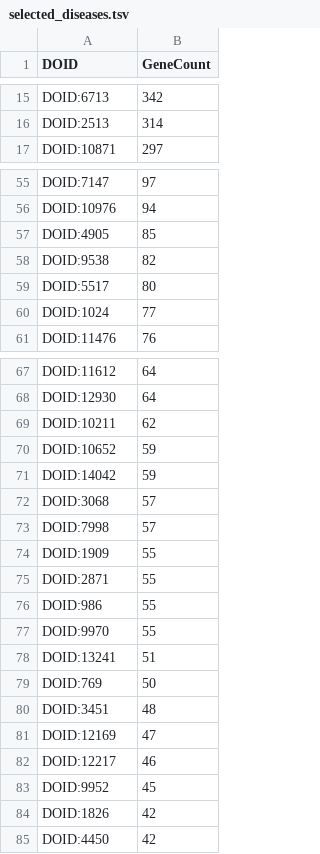
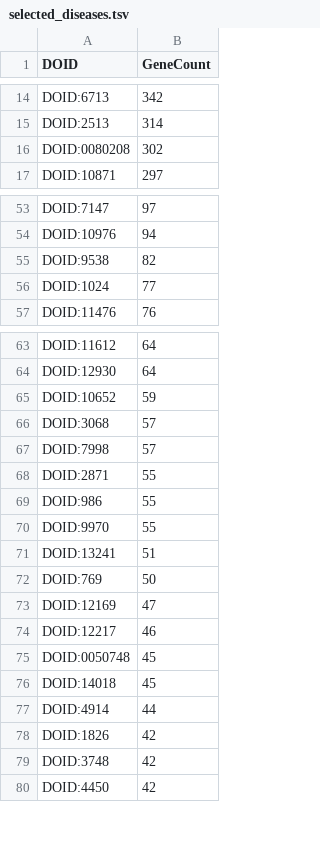
Before and after one commit to MrFlamadak/ID2211-Data-Mining-Project, a TSV file: data/selected_diseases.tsv, drawn as a sheet; only a part is shown, gaps mark what is left out; the diff covers the shown part only.

```diff
--- a/data/selected_diseases.tsv
+++ b/data/selected_diseases.tsv
@@ -16,2 +15,3 @@ DOID:6713	342
 DOID:2513	314
+DOID:0080208	302
 DOID:10871	297
@@ -56,5 +54,3 @@ DOID:7147	97
 DOID:10976	94
-DOID:4905	85
 DOID:9538	82
-DOID:5517	80
 DOID:1024	77
@@ -68,8 +64,5 @@ DOID:11612	64
 DOID:12930	64
-DOID:10211	62
 DOID:10652	59
-DOID:14042	59
 DOID:3068	57
 DOID:7998	57
-DOID:1909	55
 DOID:2871	55
@@ -79,7 +72,9 @@ DOID:13241	51
 DOID:769	50
-DOID:3451	48
 DOID:12169	47
 DOID:12217	46
-DOID:9952	45
+DOID:0050748	45
+DOID:14018	45
+DOID:4914	44
 DOID:1826	42
+DOID:3748	42
 DOID:4450	42
```
Also changed, not shown: 9 added rows and 7 removed rows elsewhere in this file.
